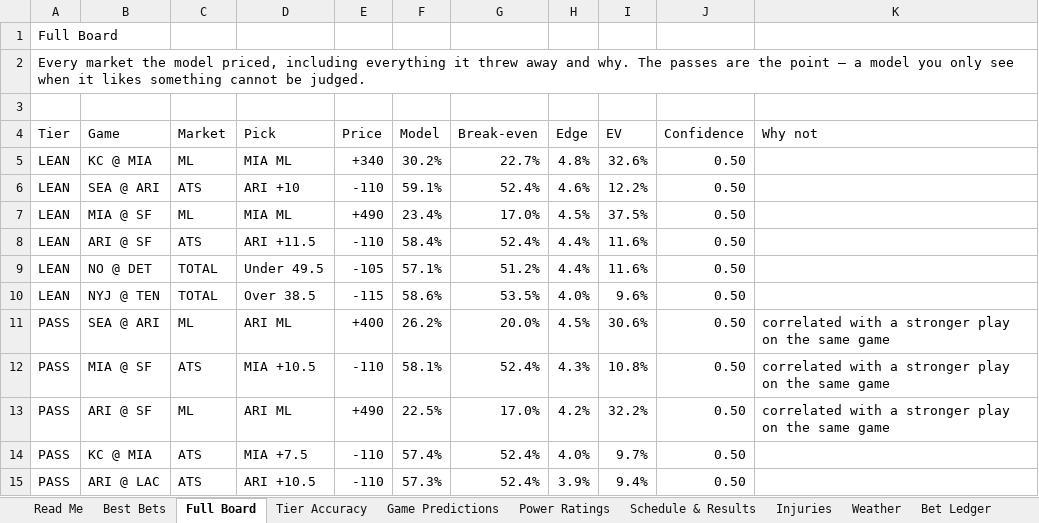
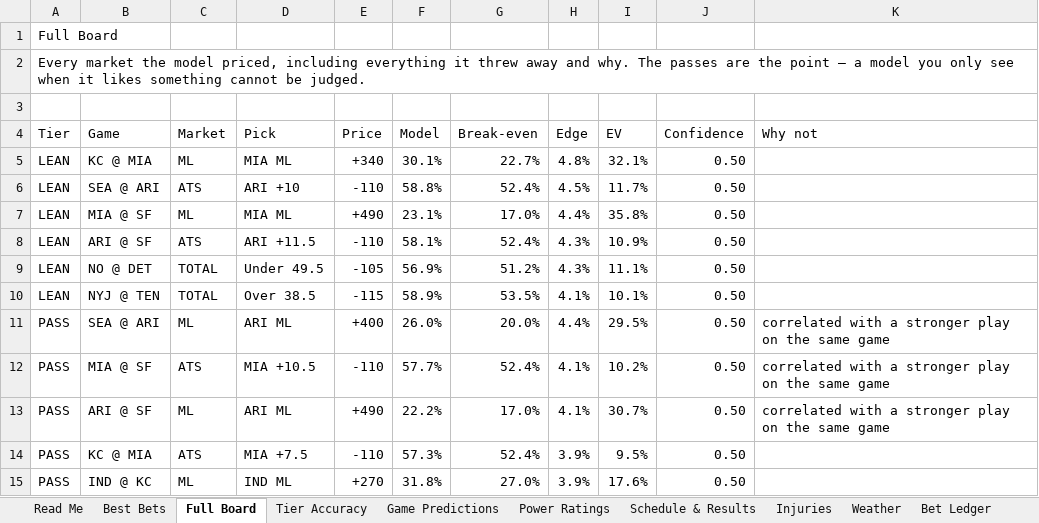
Before and after one commit to CHILLYCHILLY14/nfl-edge, an Excel workbook: NFL_Edge_Model.xlsx, sheet Full Board, drawn as a sheet; only a part is shown; values as stored, in another font and other column widths than the file's, no cell formats; table styles not drawn; removed rows and columns are numbered as before the commit, all else as after; the diff covers the shown part only; the diff names each change by its address in the sheet, - before the commit and + after, or states it on an @@ line.

```diff
--- a/NFL_Edge_Model.xlsx (sheet Full Board)
+++ b/NFL_Edge_Model.xlsx (sheet Full Board)
-F5 (Model): 30.2%
+F5 (Model): 30.1%
-I5 (EV): 32.6%
+I5 (EV): 32.1%
-F6 (Model): 59.1%
+F6 (Model): 58.8%
-H6 (Edge): 4.6%
+H6 (Edge): 4.5%
-I6 (EV): 12.2%
+I6 (EV): 11.7%
-F7 (Model): 23.4%
+F7 (Model): 23.1%
-H7 (Edge): 4.5%
+H7 (Edge): 4.4%
-I7 (EV): 37.5%
+I7 (EV): 35.8%
-F8 (Model): 58.4%
+F8 (Model): 58.1%
-H8:H9 (Edge): 4.4%
+H8:H9 (Edge): 4.3%
-I8 (EV): 11.6%
+I8 (EV): 10.9%
-F9 (Model): 57.1%
+F9 (Model): 56.9%
-I9 (EV): 11.6%
+I9 (EV): 11.1%
-F10 (Model): 58.6%
+F10 (Model): 58.9%
-H10 (Edge): 4.0%
+H10 (Edge): 4.1%
-I10 (EV): 9.6%
+I10 (EV): 10.1%
-F11 (Model): 26.2%
+F11 (Model): 26.0%
-H11 (Edge): 4.5%
+H11 (Edge): 4.4%
-I11 (EV): 30.6%
+I11 (EV): 29.5%
-F12 (Model): 58.1%
+F12 (Model): 57.7%
-H12 (Edge): 4.3%
+H12 (Edge): 4.1%
-I12 (EV): 10.8%
+I12 (EV): 10.2%
-F13 (Model): 22.5%
+F13 (Model): 22.2%
-H13 (Edge): 4.2%
+H13 (Edge): 4.1%
-I13 (EV): 32.2%
+I13 (EV): 30.7%
-row 14: PASS | KC @ MIA | ATS | MIA +7.5 | -110 | 57.4% | 52.4% | 4.0% | 9.7% | 0.50
-B14 (Game): ARI @ LAC
+B14 (Game): KC @ MIA
-D14 (Pick): ARI +10.5
+D14 (Pick): MIA +7.5
-I14 (EV): 9.4%
+I14 (EV): 9.5%
+row 15: PASS | IND @ KC | ML | IND ML | +270 | 31.8% | 27.0% | 3.9% | 17.6% | 0.50
```
Also changed, not shown: 62 added rows, 56 removed rows and 494 edited cells elsewhere in this sheet, sheet Injuries, sheet Weather, sheet Game Predictions, sheet Schedule & Results, sheet Best Bets, sheet Power Ratings, 3 more sheets, cell formats, 17 other files.
